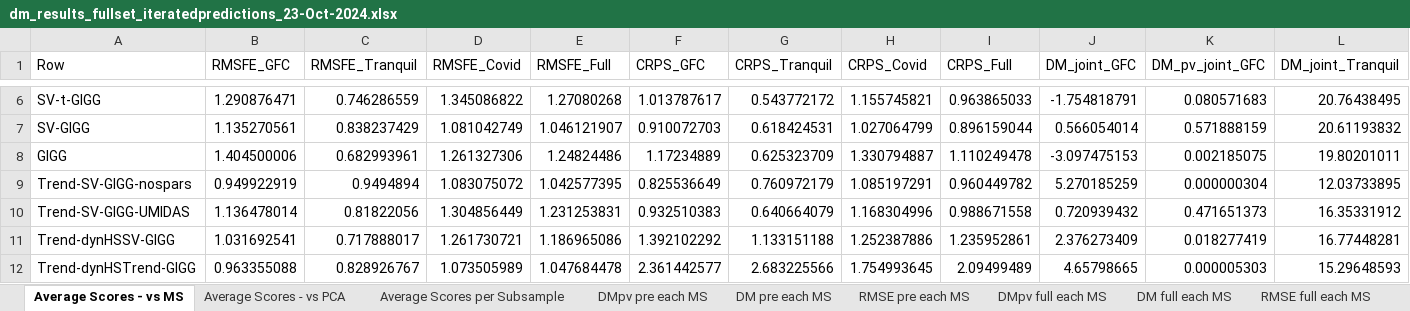
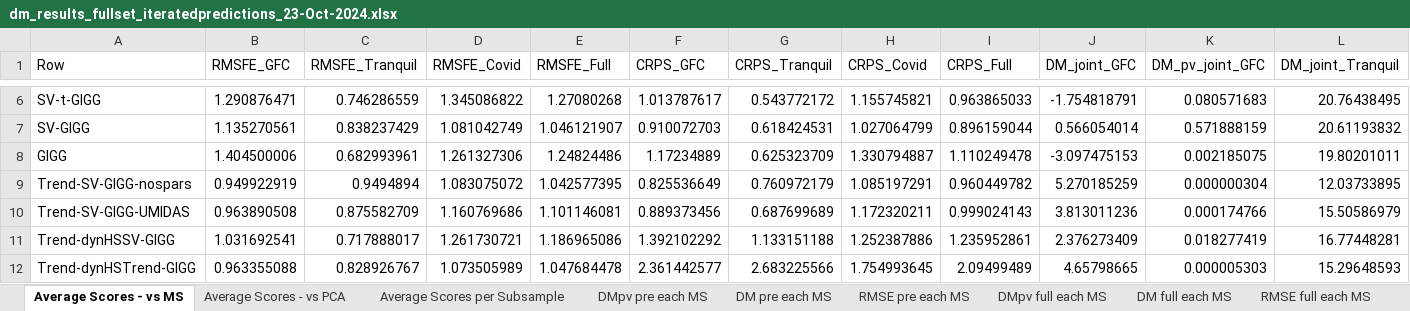
Before and after one commit to davkoh/Bayesian-MIDAS, an Excel workbook: RR_Results/dm_results_fullset_iteratedpredictions_23-Oct-2024.xlsx, sheet Average Scores - vs MS, drawn as a sheet; only a part is shown, gaps mark what is left out; values as stored, in another font and other column widths than the file's, no borders; removed rows and columns are numbered as before the commit, all else as after; rows hold the shown columns only; the diff names each change by its address in the sheet, - before the commit and + after, or states it on an @@ line.

```diff
--- a/RR_Results/dm_results_fullset_iteratedpredictions_23-Oct-2024.xlsx (sheet Average Scores - vs MS)
+++ b/RR_Results/dm_results_fullset_iteratedpredictions_23-Oct-2024.xlsx (sheet Average Scores - vs MS)
-row 10: Trend-SV-GIGG-UMIDAS | 1.136478014 | 0.81822056 | 1.304856449 | 1.231253831 | 0.932510383 | 0.640664079 | 1.168304996 | 0.988671558 | 0.720939432 | 0.471651373 | 16.35331912
+row 10: Trend-SV-GIGG-UMIDAS | 0.963890508 | 0.875582709 | 1.160769686 | 1.101146081 | 0.889373456 | 0.687699689 | 1.172320211 | 0.999024143 | 3.813011236 | 0.000174766 | 15.50586979
```
Also changed, not shown: sheet Average Scores - vs PCA, sheet DM full each PCA, sheet CRPS pre each PCA, sheet CRPS DM full each PCA, sheet RMSE pre each PCA, sheet DMpv pre each PCA, 19 more sheets.
